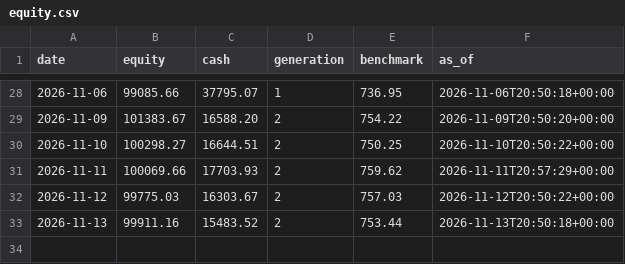
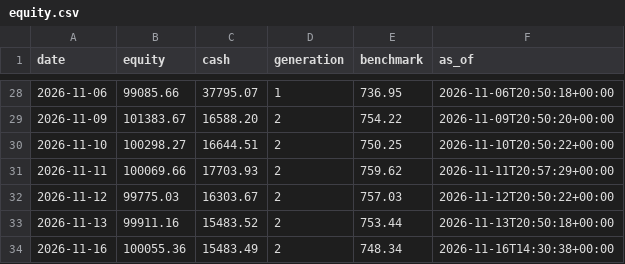
Before and after one commit to metrobasicsusa-wq/Zero-or-Hero, a CSV file: journal/equity.csv, drawn as a sheet; only a part is shown, gaps mark what is left out; the diff names each change by its address in the sheet, - before the commit and + after, or states it on an @@ line.

Commit message:
journal: trading cycle 2026-11-16T14:30:46Z

```diff
--- a/journal/equity.csv
+++ b/journal/equity.csv
+row 34: 2026-11-16 | 100055.36 | 15483.49 | 2 | 748.34 | 2026-11-16T14:30:38+00:00
```
Also changed, not shown: journal-s500/equity.csv, 15 other files.
